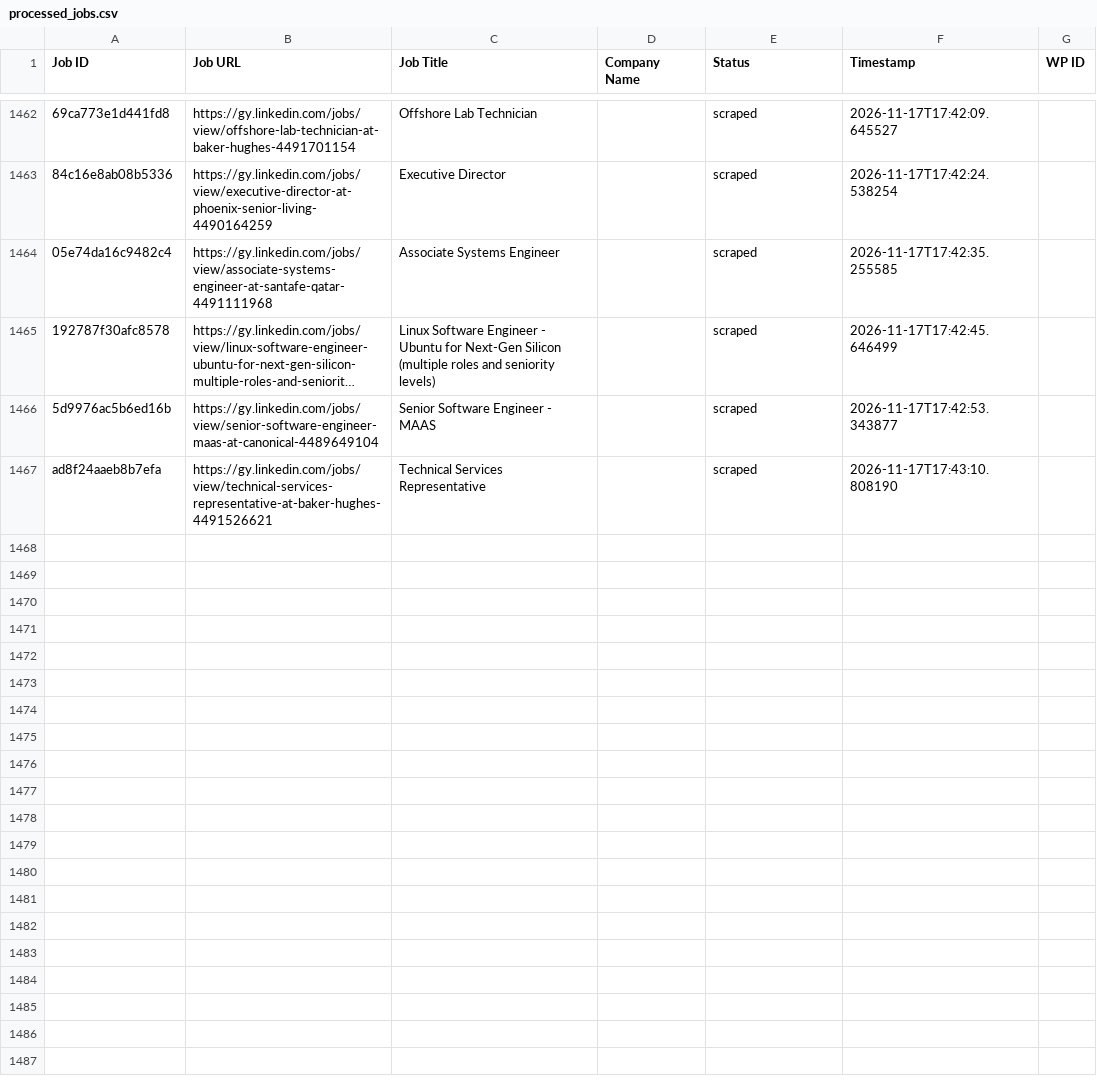
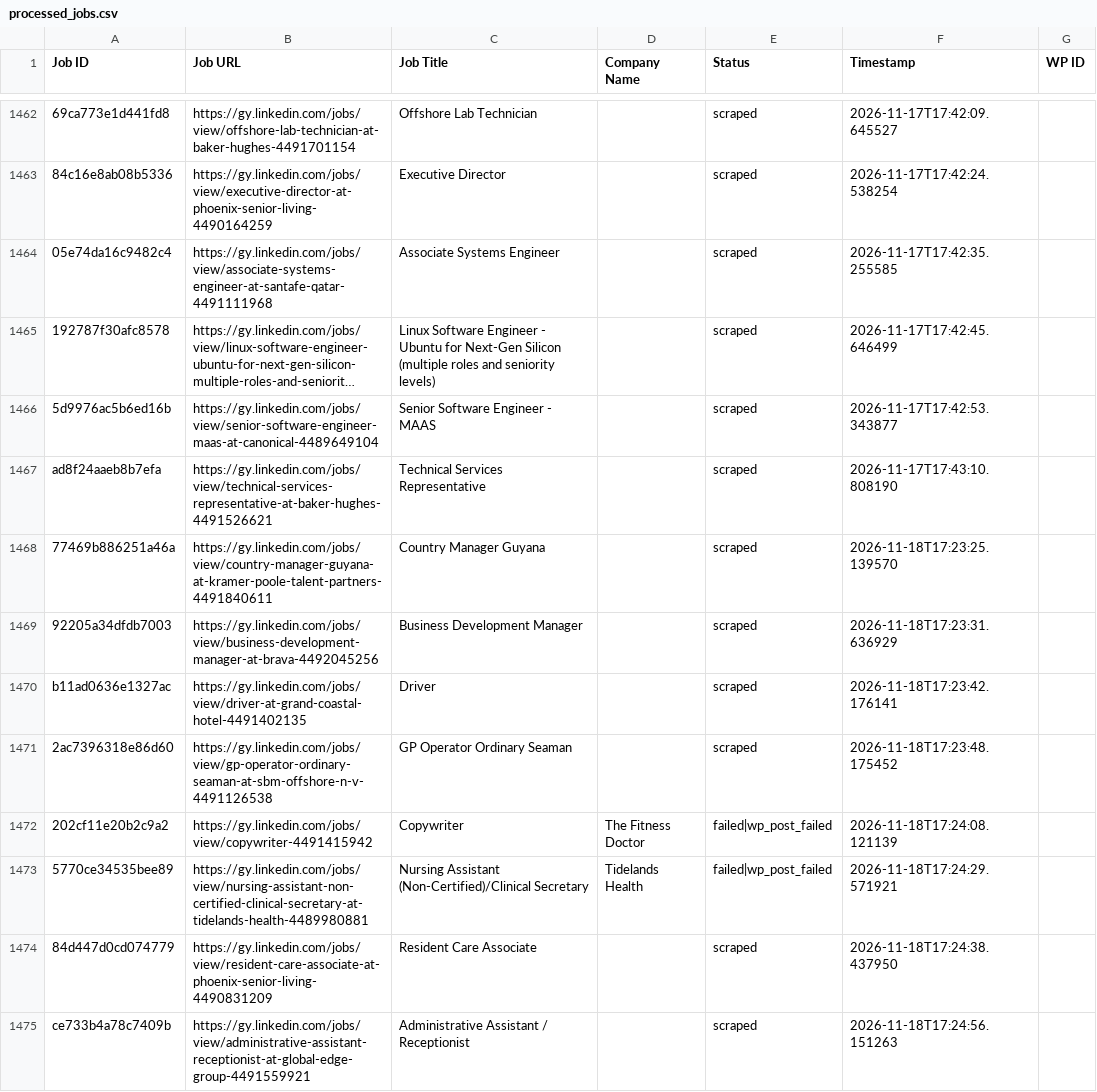
Before and after one commit to mimusdesign/gy, a CSV file: processed_jobs.csv, drawn as a sheet; only a part is shown, gaps mark what is left out; long unchanged cells end in …; the diff names each change by its address in the sheet, - before the commit and + after, or states it on an @@ line.

```diff
--- a/processed_jobs.csv
+++ b/processed_jobs.csv
+row 1468: 77469b886251a46a | https://gy.linkedin.com/jobs/view/country-manager-guyana-at-kramer-poole-talent-partners-4491840611 | Country Manager Guyana |  | scraped | 2026-11-18T17:23:25.139570
+row 1469: 92205a34dfdb7003 | https://gy.linkedin.com/jobs/view/business-development-manager-at-brava-4492045256 | Business Development Manager |  | scraped | 2026-11-18T17:23:31.636929
+row 1470: b11ad0636e1327ac | https://gy.linkedin.com/jobs/view/driver-at-grand-coastal-hotel-4491402135 | Driver |  | scraped | 2026-11-18T17:23:42.176141
+row 1471: 2ac7396318e86d60 | https://gy.linkedin.com/jobs/view/gp-operator-ordinary-seaman-at-sbm-offshore-n-v-4491126538 | GP Operator Ordinary Seaman |  | scraped | 2026-11-18T17:23:48.175452
+row 1472: 202cf11e20b2c9a2 | https://gy.linkedin.com/jobs/view/copywriter-4491415942 | Copywriter | The Fitness Doctor | failed|wp_post_failed | 2026-11-18T17:24:08.121139
+row 1473: 5770ce34535bee89 | https://gy.linkedin.com/jobs/view/nursing-assistant-non-certified-clinical-secretary-at-tidelands-health-4489980881 | Nursing Assistant (Non-Certified)/Clinical Secretary | Tidelands Health | failed|wp_post_failed | 2026-11-18T17:24:29.571921
+row 1474: 84d447d0cd074779 | https://gy.linkedin.com/jobs/view/resident-care-associate-at-phoenix-senior-living-4490831209 | Resident Care Associate |  | scraped | 2026-11-18T17:24:38.437950
+row 1475: ce733b4a78c7409b | https://gy.linkedin.com/jobs/view/administrative-assistant-receptionist-at-global-edge-group-4491559921 | Administrative Assistant / Receptionist |  | scraped | 2026-11-18T17:24:56.151263
```
